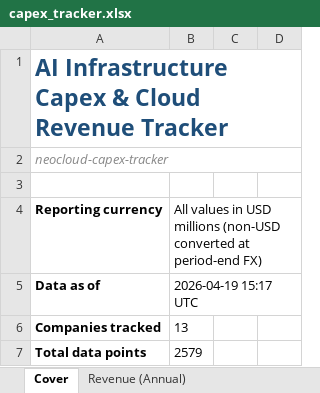
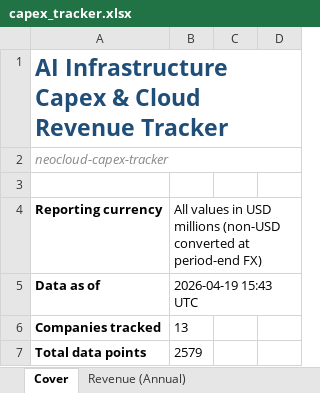
Before and after one commit to KKKKKKAI/neocloud-capex-tracker, an Excel workbook: workbook/capex_tracker.xlsx, sheet Cover, drawn as a sheet; only a part is shown; values as stored, in another font and other column widths than the file's, no borders; the diff names each change by its address in the sheet, - before the commit and + after, or states it on an @@ line.

```diff
--- a/workbook/capex_tracker.xlsx (sheet Cover)
+++ b/workbook/capex_tracker.xlsx (sheet Cover)
-B5: 2026-04-19 15:17 UTC
+B5: 2026-04-19 15:43 UTC
```
Also changed, not shown: sheet All Metrics (Quarterly), sheet Cloud Revenue (Quarterly), sheet Metadata, 7 other files.
